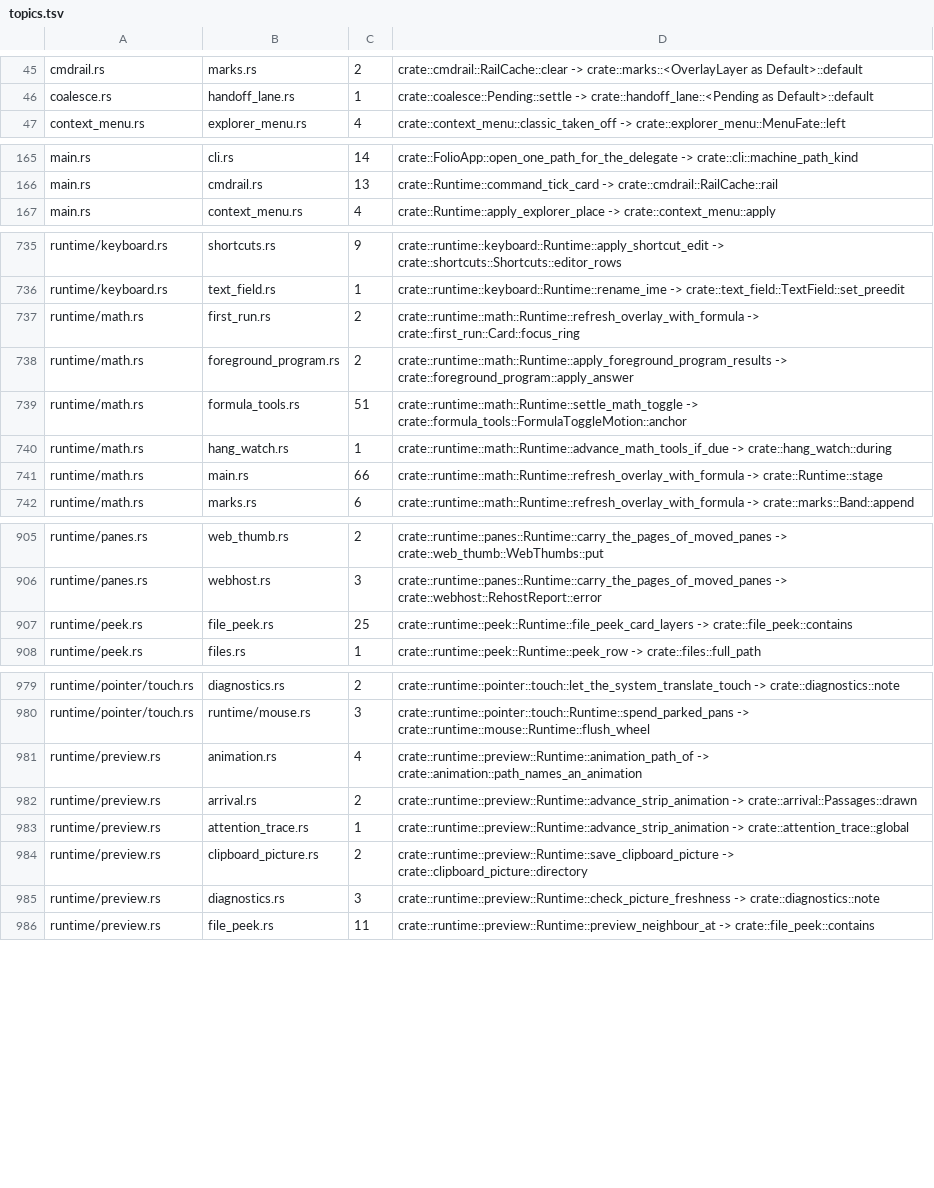
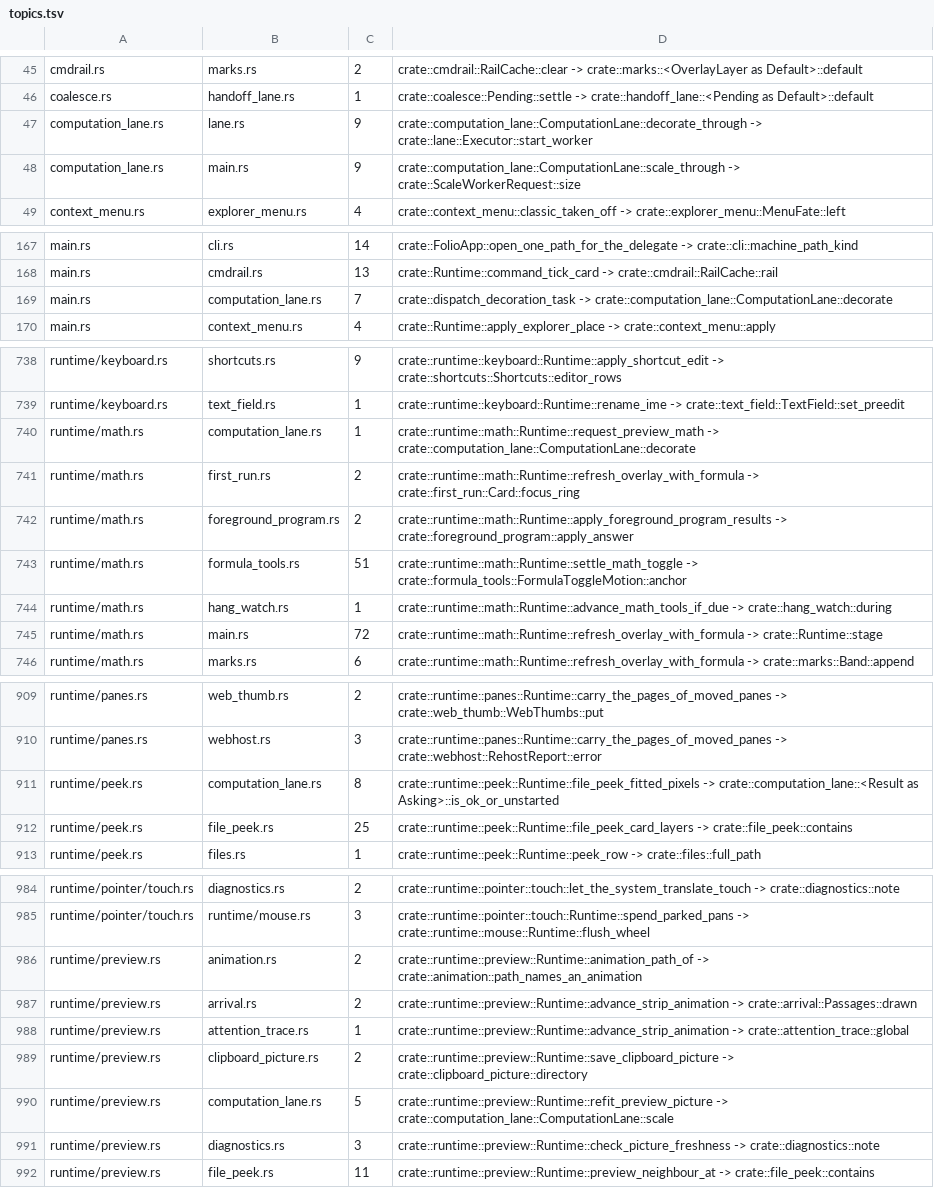
Before and after one commit to lulu-loopp/folio-terminal, a TSV file: docs/plans/design/runtime-dep-map/topics.tsv, drawn as a sheet; only a part is shown, gaps mark what is left out; the diff covers the shown part only.

```diff
--- a/docs/plans/design/runtime-dep-map/topics.tsv
+++ b/docs/plans/design/runtime-dep-map/topics.tsv
@@ -46,2 +46,4 @@ cmdrail.rs	marks.rs	2	crate::cmdrail::RailCache::clear -> crate::marks::<Overlay
 coalesce.rs	handoff_lane.rs	1	crate::coalesce::Pending::settle -> crate::handoff_lane::<Pending as Default>::default
+computation_lane.rs	lane.rs	9	crate::computation_lane::ComputationLane::decorate_through -> crate::lane::Executor::start_worker
+computation_lane.rs	main.rs	9	crate::computation_lane::ComputationLane::scale_through -> crate::ScaleWorkerRequest::size
 context_menu.rs	explorer_menu.rs	4	crate::context_menu::classic_taken_off -> crate::explorer_menu::MenuFate::left
@@ -166,2 +168,3 @@ main.rs	cli.rs	14	crate::FolioApp::open_one_path_for_the_delegate -> crate::cli:
 main.rs	cmdrail.rs	13	crate::Runtime::command_tick_card -> crate::cmdrail::RailCache::rail
+main.rs	computation_lane.rs	7	crate::dispatch_decoration_task -> crate::computation_lane::ComputationLane::decorate
 main.rs	context_menu.rs	4	crate::Runtime::apply_explorer_place -> crate::context_menu::apply
@@ -736,2 +739,3 @@ runtime/keyboard.rs	shortcuts.rs	9	crate::runtime::keyboard::Runtime::apply_shor
 runtime/keyboard.rs	text_field.rs	1	crate::runtime::keyboard::Runtime::rename_ime -> crate::text_field::TextField::set_preedit
+runtime/math.rs	computation_lane.rs	1	crate::runtime::math::Runtime::request_preview_math -> crate::computation_lane::ComputationLane::decorate
 runtime/math.rs	first_run.rs	2	crate::runtime::math::Runtime::refresh_overlay_with_formula -> crate::first_run::Card::focus_ring
@@ -740,3 +744,3 @@ runtime/math.rs	formula_tools.rs	51	crate::runtime::math::Runtime::settle_math_t
 runtime/math.rs	hang_watch.rs	1	crate::runtime::math::Runtime::advance_math_tools_if_due -> crate::hang_watch::during
-runtime/math.rs	main.rs	66	crate::runtime::math::Runtime::refresh_overlay_with_formula -> crate::Runtime::stage
+runtime/math.rs	main.rs	72	crate::runtime::math::Runtime::refresh_overlay_with_formula -> crate::Runtime::stage
 runtime/math.rs	marks.rs	6	crate::runtime::math::Runtime::refresh_overlay_with_formula -> crate::marks::Band::append
@@ -906,2 +910,3 @@ runtime/panes.rs	web_thumb.rs	2	crate::runtime::panes::Runtime::carry_the_pages_
 runtime/panes.rs	webhost.rs	3	crate::runtime::panes::Runtime::carry_the_pages_of_moved_panes -> crate::webhost::RehostReport::error
+runtime/peek.rs	computation_lane.rs	8	crate::runtime::peek::Runtime::file_peek_fitted_pixels -> crate::computation_lane::<Result as Asking>::is_ok_or_unstarted
 runtime/peek.rs	file_peek.rs	25	crate::runtime::peek::Runtime::file_peek_card_layers -> crate::file_peek::contains
@@ -980,3 +985,3 @@ runtime/pointer/touch.rs	diagnostics.rs	2	crate::runtime::pointer::touch::let_th
 runtime/pointer/touch.rs	runtime/mouse.rs	3	crate::runtime::pointer::touch::Runtime::spend_parked_pans -> crate::runtime::mouse::Runtime::flush_wheel
-runtime/preview.rs	animation.rs	4	crate::runtime::preview::Runtime::animation_path_of -> crate::animation::path_names_an_animation
+runtime/preview.rs	animation.rs	2	crate::runtime::preview::Runtime::animation_path_of -> crate::animation::path_names_an_animation
 runtime/preview.rs	arrival.rs	2	crate::runtime::preview::Runtime::advance_strip_animation -> crate::arrival::Passages::drawn
@@ -984,2 +989,3 @@ runtime/preview.rs	attention_trace.rs	1	crate::runtime::preview::Runtime::advanc
 runtime/preview.rs	clipboard_picture.rs	2	crate::runtime::preview::Runtime::save_clipboard_picture -> crate::clipboard_picture::directory
+runtime/preview.rs	computation_lane.rs	5	crate::runtime::preview::Runtime::refit_preview_picture -> crate::computation_lane::ComputationLane::scale
 runtime/preview.rs	diagnostics.rs	3	crate::runtime::preview::Runtime::check_picture_freshness -> crate::diagnostics::note
```
Also changed, not shown: 7 edited cells elsewhere in this file, docs/plans/design/runtime-dep-map/doors.tsv, docs/plans/design/runtime-dep-map/fields.tsv, 1 other file.
